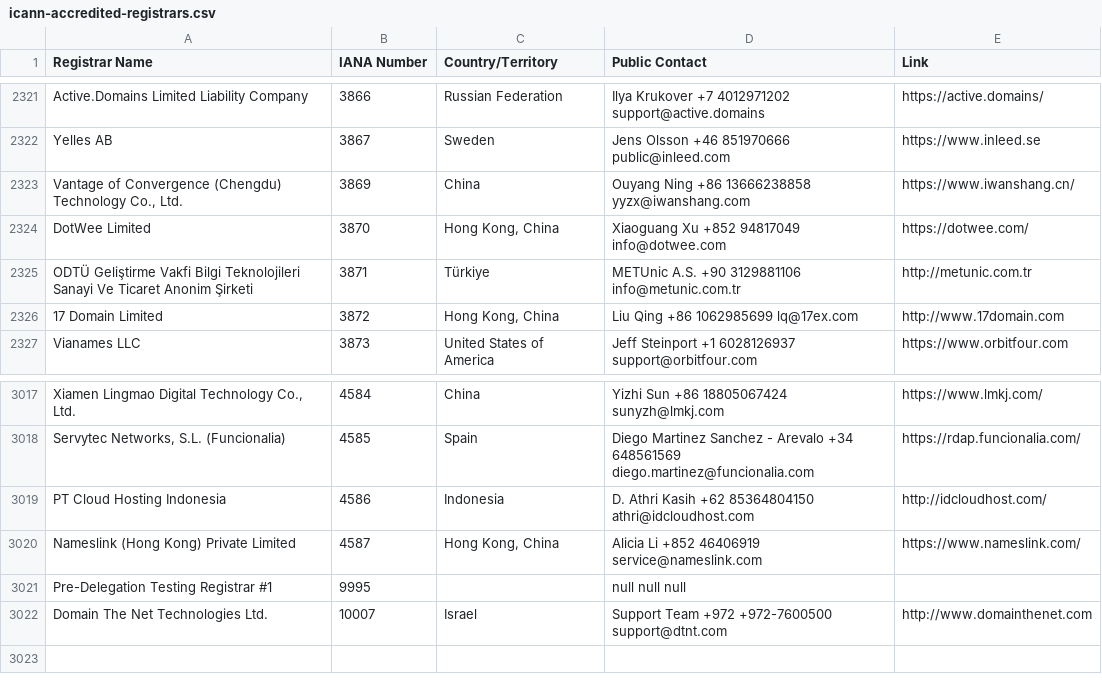
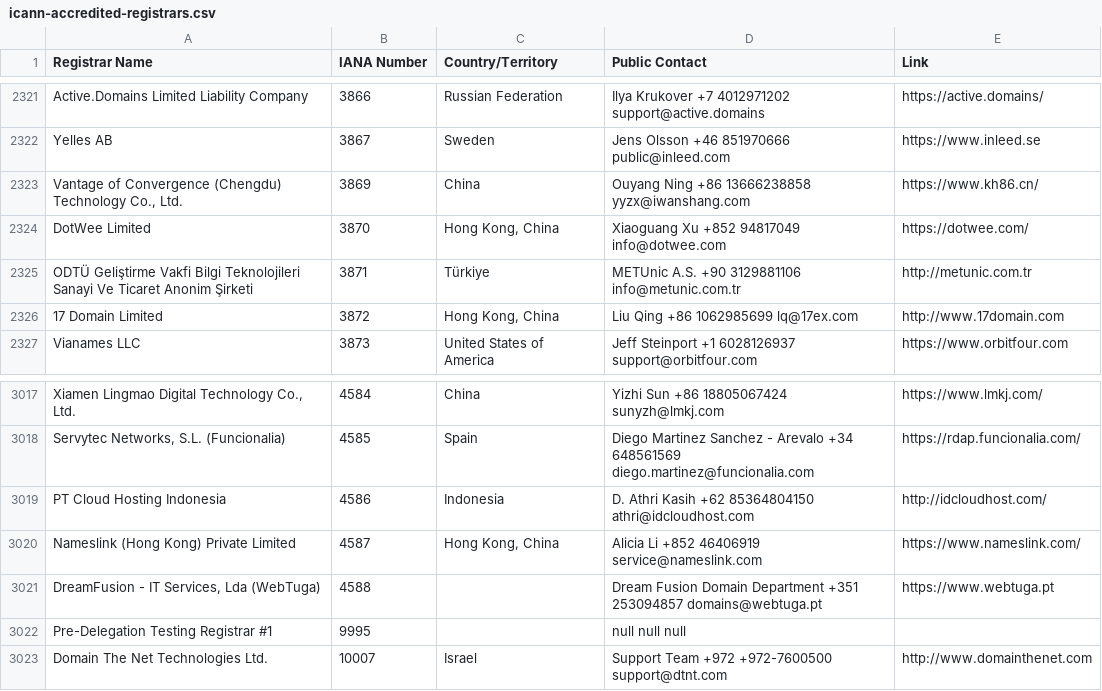
Before and after one commit to reg233/whois-domain-lookup, a CSV file: src/data/icann-accredited-registrars.csv, drawn as a sheet; only a part is shown, gaps mark what is left out.

```diff
--- a/src/data/icann-accredited-registrars.csv
+++ b/src/data/icann-accredited-registrars.csv
@@ -2322,3 +2322,3 @@
 "Yelles AB",3867,"Sweden","Jens Olsson +46 851970666 public@inleed.com","https://www.inleed.se"
-"Vantage of Convergence (Chengdu) Technology Co., Ltd.",3869,"China","Ouyang Ning +86 13666238858 yyzx@iwanshang.com","https://www.iwanshang.cn/"
+"Vantage of Convergence (Chengdu) Technology Co., Ltd.",3869,"China","Ouyang Ning +86 13666238858 yyzx@iwanshang.com","https://www.kh86.cn/"
 "DotWee Limited",3870,"Hong Kong, China","Xiaoguang Xu +852 94817049 info@dotwee.com","https://dotwee.com/"
@@ -3020,2 +3020,3 @@
 "Nameslink (Hong Kong) Private Limited",4587,"Hong Kong, China","Alicia Li +852 46406919 service@nameslink.com","https://www.nameslink.com/"
+"DreamFusion - IT Services, Lda (WebTuga)",4588,,"Dream Fusion Domain Department +351 253094857 domains@webtuga.pt","https://www.webtuga.pt"
 "Pre-Delegation Testing Registrar #1",9995,,"null null null",
```
Also changed, not shown: 2 other files.
